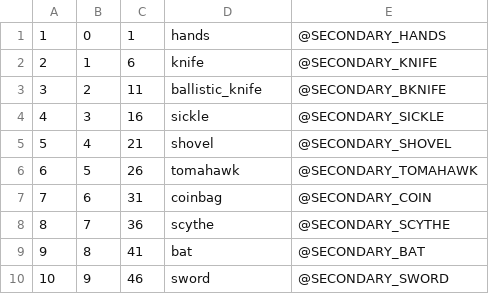
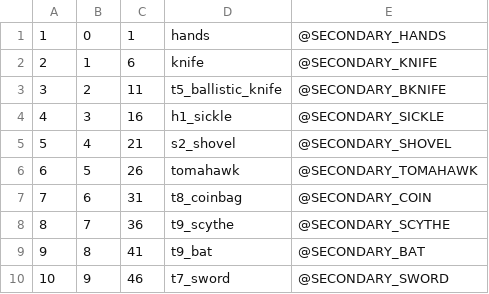
Before and after one commit to Jaxofw/IW3-Deathrun, a CSV file: mp/secondaryTable.csv, drawn as a sheet.

```diff
--- a/mp/secondaryTable.csv
+++ b/mp/secondaryTable.csv
@@ -2,9 +2,9 @@
 2,1,6,knife,@SECONDARY_KNIFE,
-3,2,11,ballistic_knife,@SECONDARY_BKNIFE,
-4,3,16,sickle,@SECONDARY_SICKLE,
-5,4,21,shovel,@SECONDARY_SHOVEL,
+3,2,11,t5_ballistic_knife,@SECONDARY_BKNIFE,
+4,3,16,h1_sickle,@SECONDARY_SICKLE,
+5,4,21,s2_shovel,@SECONDARY_SHOVEL,
 6,5,26,tomahawk,@SECONDARY_TOMAHAWK,
-7,6,31,coinbag,@SECONDARY_COIN,
-8,7,36,scythe,@SECONDARY_SCYTHE,
-9,8,41,bat,@SECONDARY_BAT,
-10,9,46,sword,@SECONDARY_SWORD,
+7,6,31,t8_coinbag,@SECONDARY_COIN,
+8,7,36,t9_scythe,@SECONDARY_SCYTHE,
+9,8,41,t9_bat,@SECONDARY_BAT,
+10,9,46,t7_sword,@SECONDARY_SWORD,
```
Also changed, not shown: mod.csv, mp/primaryTable.csv, 36 other files.
